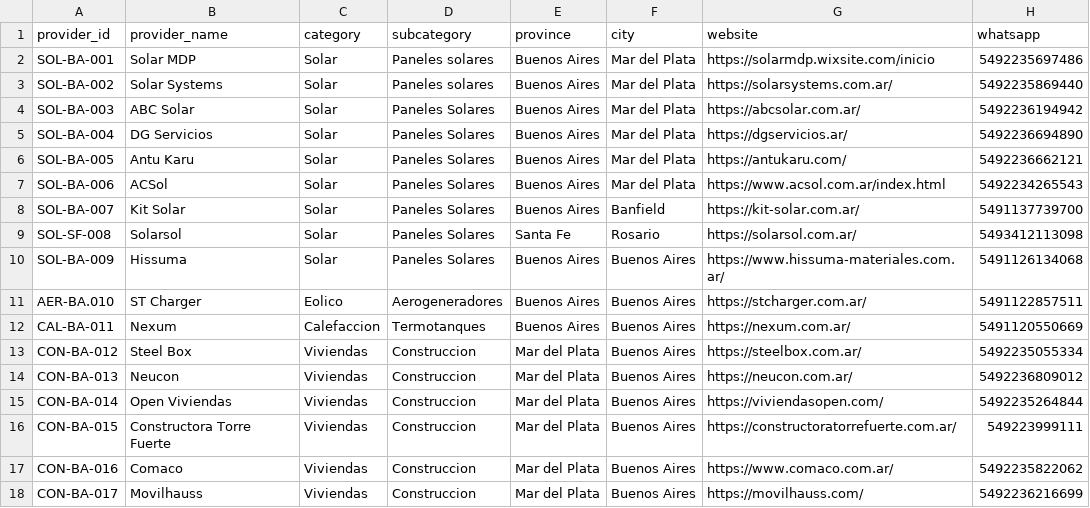
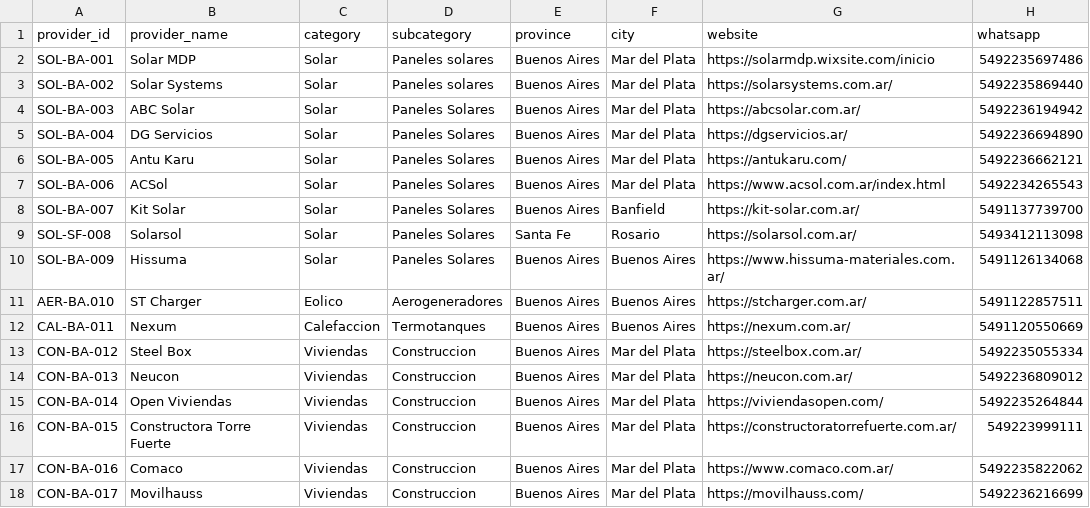
Before and after one commit to dochronos/tinywiki, a CSV file: data/sheets/providers.csv, drawn as a sheet; only a part is shown; the diff names each change by its address in the sheet, - before the commit and + after, or states it on an @@ line.

Commit message:
data: normalize province and city names in providers dataset

```diff
--- a/data/sheets/providers.csv
+++ b/data/sheets/providers.csv
-E13:E18 (province): Mar del Plata
+E13:E18 (province): Buenos Aires
-F13:F18 (city): Buenos Aires
+F13:F18 (city): Mar del Plata
```
